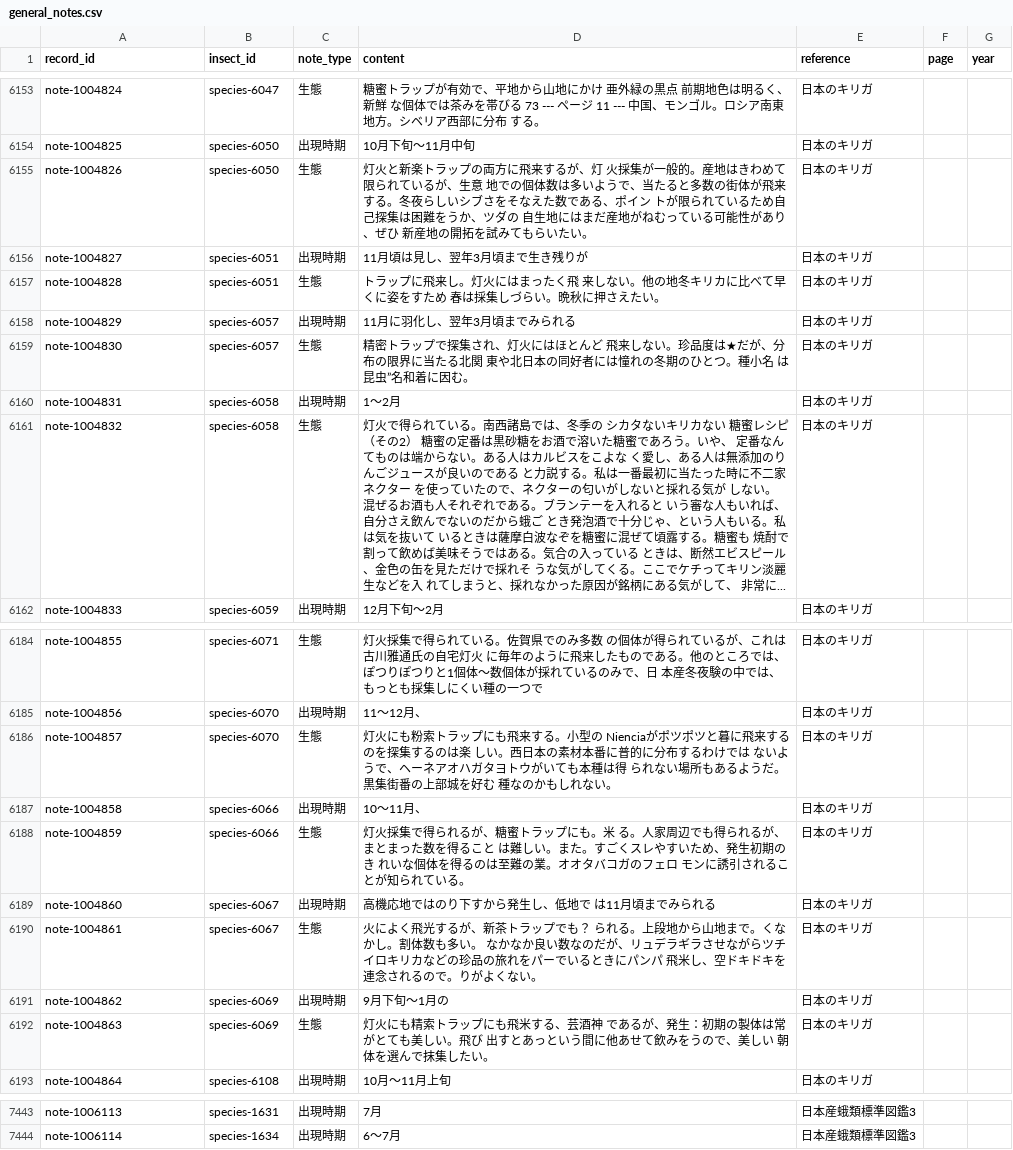
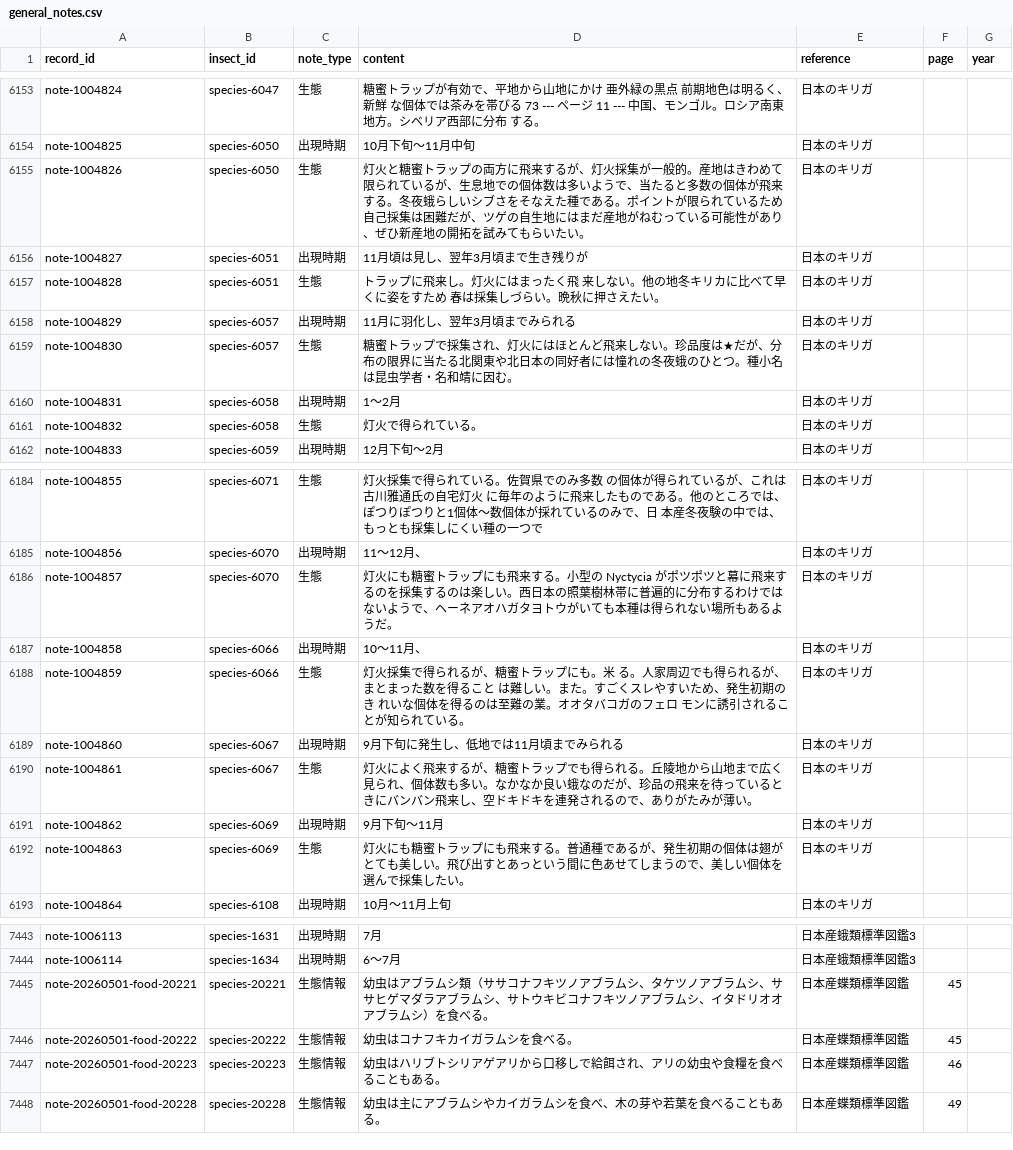
Before and after one commit to orau98/orau98.github.io, a CSV file: normalized_data/general_notes.csv, drawn as a sheet; only a part is shown, gaps mark what is left out; the diff covers the shown part only.

Commit message:
Fix OCR artifacts in source data

```diff
--- a/normalized_data/general_notes.csv
+++ b/normalized_data/general_notes.csv
@@ -6154,3 +6154,3 @@ note-1004824,species-6047,生態,糖蜜トラップが有効で、平地から
 note-1004825,species-6050,出現時期,10月下旬～11月中旬,日本のキリガ,,
-note-1004826,species-6050,生態,灯火と新楽トラップの両方に飛来するが、灯 火採集が一般的。産地はきわめて限られているが、生意 地での個体数は多いようで、当たると多数の街体が飛来 する。冬夜らしいシブさをそなえた数である、ポイン トが限られているため自己探集は困難をうか、ツダの 自生地にはまだ産地がねむっている可能性があり、ぜひ 新産地の開拓を試みてもらいたい。,日本のキリガ,,
+note-1004826,species-6050,生態,灯火と糖蜜トラップの両方に飛来するが、灯火採集が一般的。産地はきわめて限られているが、生息地での個体数は多いようで、当たると多数の個体が飛来する。冬夜蛾らしいシブさをそなえた種である。ポイントが限られているため自己採集は困難だが、ツゲの自生地にはまだ産地がねむっている可能性があり、ぜひ新産地の開拓を試みてもらいたい。,日本のキリガ,,
 note-1004827,species-6051,出現時期,11月頃は見し、翌年3月頃まで生き残りが,日本のキリガ,,
@@ -6158,5 +6158,5 @@ note-1004828,species-6051,生態,トラップに飛来し。灯火にはまっ
 note-1004829,species-6057,出現時期,11月に羽化し、翌年3月頃までみられる,日本のキリガ,,
-note-1004830,species-6057,生態,精密トラップで探集され、灯火にはほとんど 飛来しない。珍品度は★だが、分布の限界に当たる北関 東や北日本の同好者には憧れの冬期のひとつ。種小名 は昆虫”名和着に因む。,日本のキリガ,,
+note-1004830,species-6057,生態,糖蜜トラップで採集され、灯火にはほとんど飛来しない。珍品度は★だが、分布の限界に当たる北関東や北日本の同好者には憧れの冬夜蛾のひとつ。種小名は昆虫学者・名和靖に因む。,日本のキリガ,,
 note-1004831,species-6058,出現時期,1～2月,日本のキリガ,,
-note-1004832,species-6058,生態,灯火で得られている。南西諸島では、冬季の シカタないキリカない 糖蜜レシピ（その2） 糖蜜の定番は黒砂糖をお酒で溶いた糖蜜であろう。いや、 定番なんてものは端からない。ある人はカルビスをこよな く愛し、ある人は無添加のりんごジュースが良いのである と力説する。私は一番最初に当たった時に不二家ネクター を使っていたので、ネクターの匂いがしないと採れる気が しない。 混ぜるお酒も人それぞれである。ブランテーを入れると いう審な人もいれば、自分さえ飲んでないのだから蛾ご とき発泡酒で十分じゃ、という人もいる。私は気を抜いて いるときは薩摩白波なぞを糖蜜に混ぜて頃露する。糖蜜も 焼酎で割って飲めば美味そうではある。気合の入っている ときは、断然エビスピール、金色の缶を見ただけで採れそ うな気がしてくる。ここでケチってキリン淡麗生などを入 れてしまうと、採れなかった原因が銘柄にある気がして、 非常に...,日本のキリガ,,
+note-1004832,species-6058,生態,灯火で得られている。,日本のキリガ,,
 note-1004833,species-6059,出現時期,12月下旬～2月,日本のキリガ,,
@@ -6185,9 +6185,9 @@ note-1004855,species-6071,生態,灯火採集で得られている。佐賀県
 note-1004856,species-6070,出現時期,11～12月、,日本のキリガ,,
-note-1004857,species-6070,生態,灯火にも粉索トラップにも飛来する。小型の Nienciaがポツポツと暮に飛来するのを探集するのは楽 しい。西日本の素材本番に普的に分布するわけでは ないようで、ヘーネアオハガタヨトウがいても本種は得 られない場所もあるようだ。黒集街番の上部城を好む 種なのかもしれない。,日本のキリガ,,
+note-1004857,species-6070,生態,灯火にも糖蜜トラップにも飛来する。小型の Nyctycia がポツポツと幕に飛来するのを採集するのは楽しい。西日本の照葉樹林帯に普遍的に分布するわけではないようで、ヘーネアオハガタヨトウがいても本種は得られない場所もあるようだ。,日本のキリガ,,
 note-1004858,species-6066,出現時期,10～11月、,日本のキリガ,,
 note-1004859,species-6066,生態,灯火採集で得られるが、糖蜜トラップにも。米 る。人家周辺でも得られるが、まとまった数を得ること は難しい。また。すごくスレやすいため、発生初期のき れいな個体を得るのは至難の業。オオタバコガのフェロ モンに誘引されることが知られている。,日本のキリガ,,
-note-1004860,species-6067,出現時期,高機応地ではのり下すから発生し、低地で は11月頃までみられる,日本のキリガ,,
-note-1004861,species-6067,生態,火によく飛光するが、新茶トラップでも？ られる。上段地から山地まで。くなかし。割体数も多い。 なかなか良い数なのだが、リュデラギラさせながらツチ イロキリカなどの珍品の旅れをパーでいるときにパンパ 飛米し、空ドキドキを連念されるので。りがよくない。,日本のキリガ,,
-note-1004862,species-6069,出現時期,9月下旬～1月の,日本のキリガ,,
-note-1004863,species-6069,生態,灯火にも精索トラップにも飛米する、芸酒神 であるが、発生：初期の製体は常がとても美しい。飛び 出すとあっという間に他あせて飲みをうので、美しい 朝体を選んで抹集したい。,日本のキリガ,,
+note-1004860,species-6067,出現時期,9月下旬に発生し、低地では11月頃までみられる,日本のキリガ,,
+note-1004861,species-6067,生態,灯火によく飛来するが、糖蜜トラップでも得られる。丘陵地から山地まで広く見られ、個体数も多い。なかなか良い蛾なのだが、珍品の飛来を待っているときにバンバン飛来し、空ドキドキを連発されるので、ありがたみが薄い。,日本のキリガ,,
+note-1004862,species-6069,出現時期,9月下旬〜11月,日本のキリガ,,
+note-1004863,species-6069,生態,灯火にも糖蜜トラップにも飛来する。普通種であるが、発生初期の個体は翅がとても美しい。飛び出すとあっという間に色あせてしまうので、美しい個体を選んで採集したい。,日本のキリガ,,
 note-1004864,species-6108,出現時期,10月～11月上旬,日本のキリガ,,
@@ -7444 +7444,5 @@ note-1006113,species-1631,出現時期,7月,日本産蛾類標準図鑑3,,
 note-1006114,species-1634,出現時期,6〜7月,日本産蛾類標準図鑑3,,
+note-20260501-food-20221,species-20221,生態情報,幼虫はアブラムシ類（ササコナフキツノアブラムシ、タケツノアブラムシ、ササヒゲマダラアブラムシ、サトウキビコナフキツノアブラムシ、イタドリオオアブラムシ）を食べる。,日本産蝶類標準図鑑,45,
+note-20260501-food-20222,species-20222,生態情報,幼虫はコナフキカイガラムシを食べる。,日本産蝶類標準図鑑,45,
+note-20260501-food-20223,species-20223,生態情報,幼虫はハリブトシリアゲアリから口移しで給餌され、アリの幼虫や食糧を食べることもある。,日本産蝶類標準図鑑,46,
+note-20260501-food-20228,species-20228,生態情報,幼虫は主にアブラムシやカイガラムシを食べ、木の芽や若葉を食べることもある。,日本産蝶類標準図鑑,49,
```
Also changed, not shown: 13 edited cells elsewhere in this file, 1 other file.
